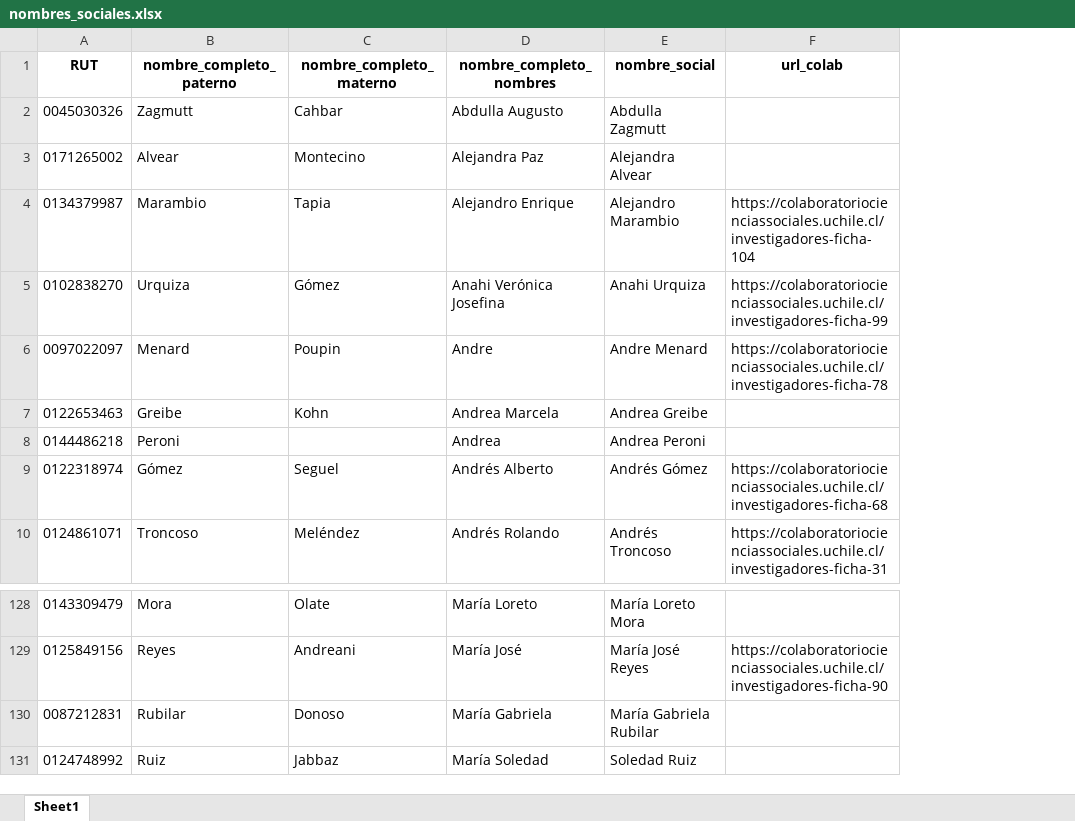
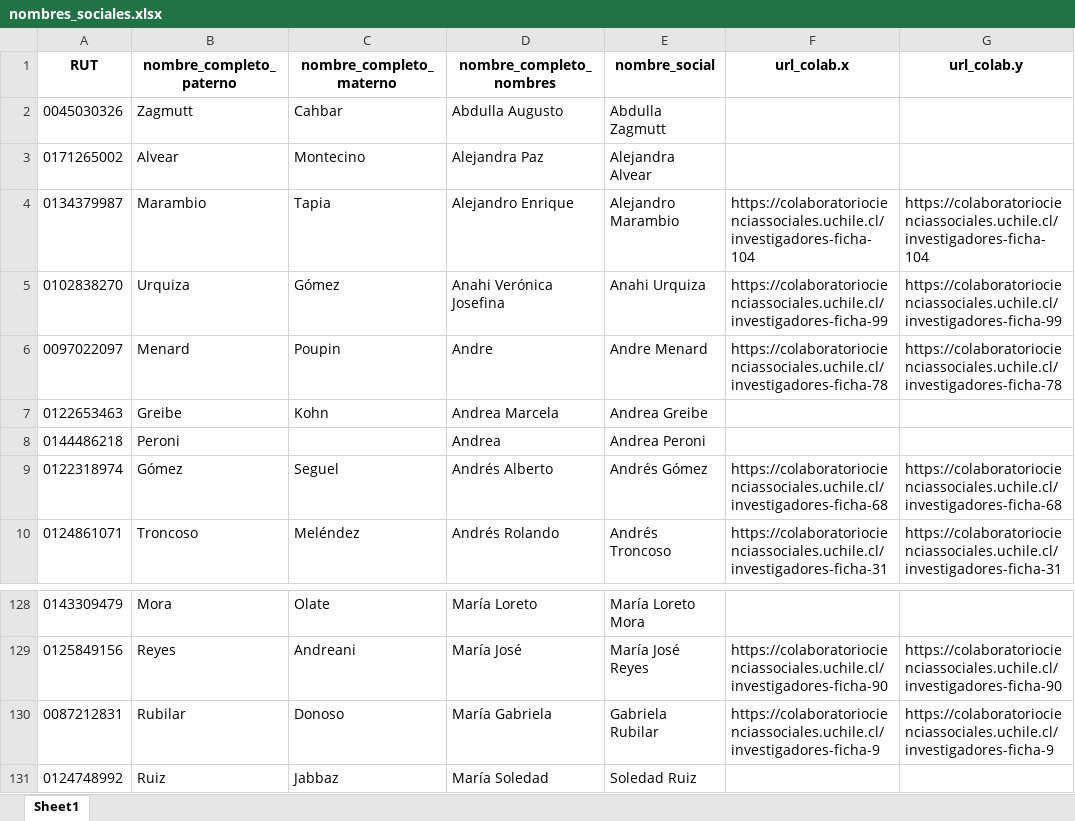
Before and after one commit to facso-investigacion/proyectos-vigentes, an Excel workbook: input/nombres_sociales.xlsx, sheet Sheet1, drawn as a sheet; only a part is shown, gaps mark what is left out; values as stored, in another font and other column widths than the file's, no borders; the diff names each change by its address in the sheet, - before the commit and + after, or states it on an @@ line.

Commit message:
fix nombres sociales

```diff
--- a/input/nombres_sociales.xlsx (sheet Sheet1)
+++ b/input/nombres_sociales.xlsx (sheet Sheet1)
+column G (url_colab.y), rows 4-10: https://colaboratoriocienciassociales.uchile.cl/investigadores-ficha-104 | https://colaboratoriocienciassociales.uchile.cl/investigadores-ficha-99 | https://colaboratoriocienciassociales.uchile.cl/investigadores-ficha-78 |  |  | https://colaboratoriocienciassociales.uchile.cl/investigadores-ficha-68 | https://colaboratoriocienciassociales.uchile.cl/investigadores-ficha-31; rows 129-130: https://colaboratoriocienciassociales.uchile.cl/investigadores-ficha-90 | https://colaboratoriocienciassociales.uchile.cl/investigadores-ficha-9
-F1: url_colab
+F1: url_colab.x
-E130 (nombre_social): María Gabriela Rubilar
+E130 (nombre_social): Gabriela Rubilar
-F130 (url_colab.x): (empty)
+F130 (url_colab.x): https://colaboratoriocienciassociales.uchile.cl/investigadores-ficha-9
```
